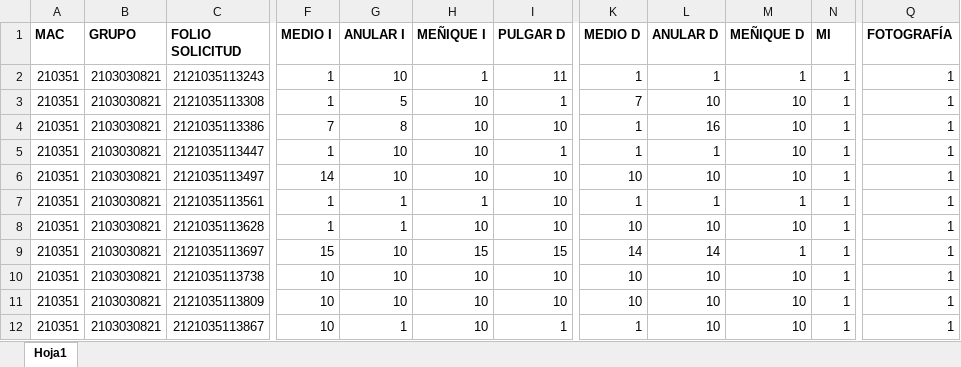
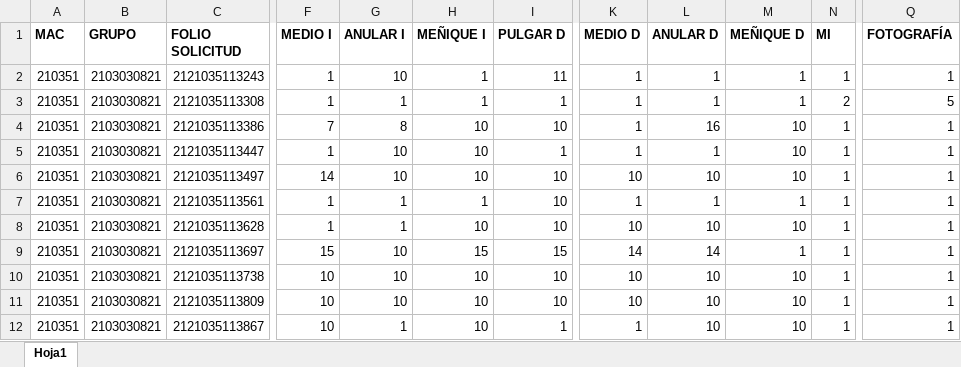
Before and after one commit to jorge1627/Utilerias, an Excel workbook: Concentrado Prueba2.xlsx, sheet Hoja1, drawn as a sheet; only a part is shown, gaps mark what is left out; values as stored, in another font and other column widths than the file's, no borders; the diff names each change by its address in the sheet, - before the commit and + after, or states it on an @@ line.

```diff
--- a/Concentrado Prueba2.xlsx (sheet Hoja1)
+++ b/Concentrado Prueba2.xlsx (sheet Hoja1)
-G3 (ANULAR I): 5
+G3 (ANULAR I): 1
-H3 (MEÑIQUE I): 10
+H3 (MEÑIQUE I): 1
-K3 (MEDIO D): 7
+K3 (MEDIO D): 1
-L3 (ANULAR D): 10
+L3 (ANULAR D): 1
-M3 (MEÑIQUE D): 10
+M3 (MEÑIQUE D): 1
-N3 (MI): 1
+N3 (MI): 2
-Q3 (FOTOGRAFÍA): 1
+Q3 (FOTOGRAFÍA): 5
```
Also changed, not shown: 11 other files.
